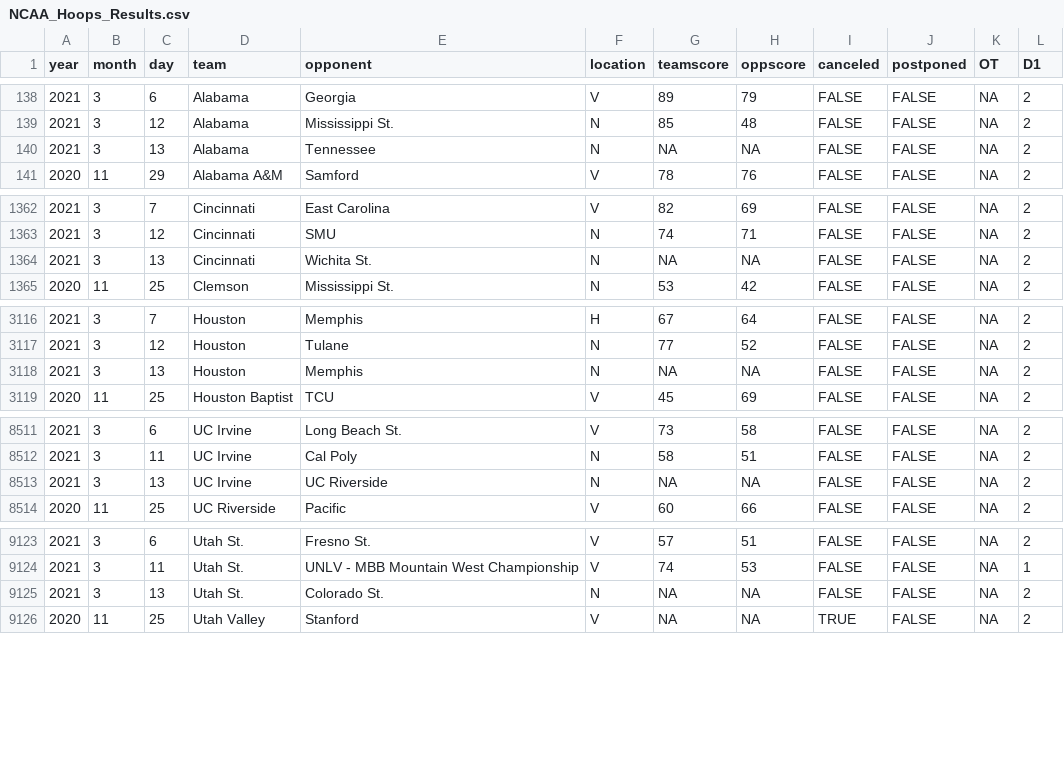
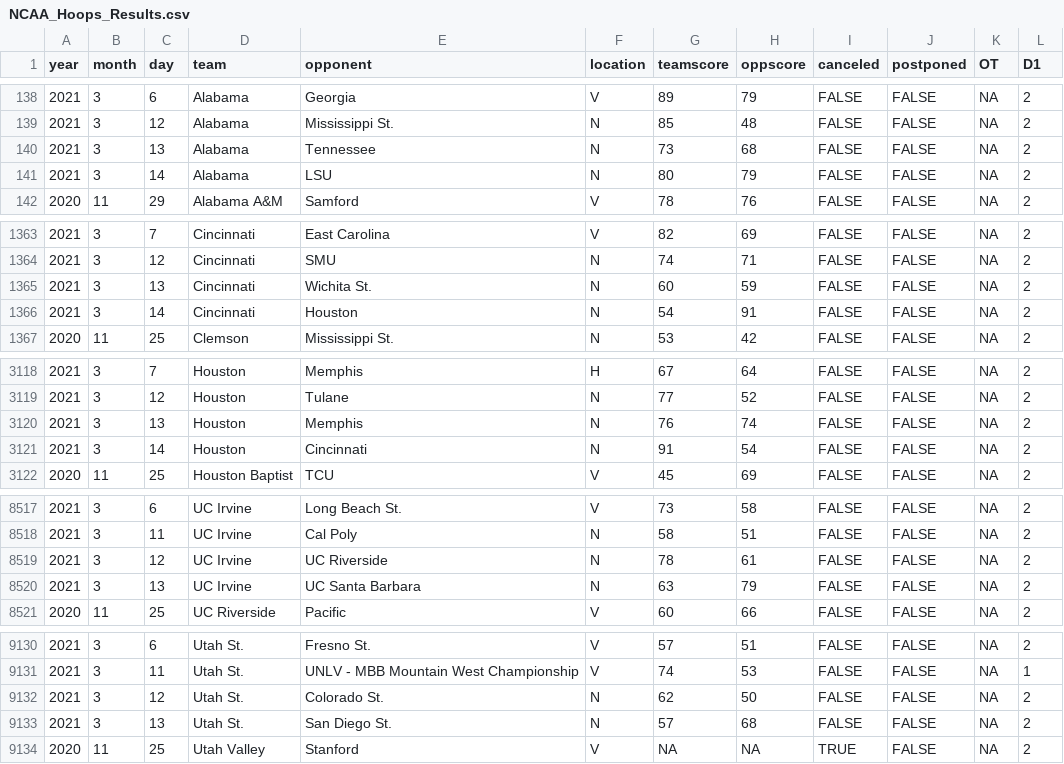
Before and after one commit to jackwarfield/rg2_poll, a CSV file: cbb/NCAA_Hoops_Results.csv, drawn as a sheet; only a part is shown, gaps mark what is left out; addresses are those after the commit; the diff covers the shown part only; the diff names each change by its address in the sheet, - before the commit and + after, or states it on an @@ line.

```diff
--- a/cbb/NCAA_Hoops_Results.csv
+++ b/cbb/NCAA_Hoops_Results.csv
-G140 (teamscore): NA
+G140 (teamscore): 73
-H140 (oppscore): NA
+H140 (oppscore): 68
+row 141: 2021 | 3 | 14 | Alabama | LSU | N | 80 | 79 | FALSE | FALSE | NA | 2
-G1365 (teamscore): NA
+G1365 (teamscore): 60
-H1365 (oppscore): NA
+H1365 (oppscore): 59
+row 1366: 2021 | 3 | 14 | Cincinnati | Houston | N | 54 | 91 | FALSE | FALSE | NA | 2
-G3120 (teamscore): NA
+G3120 (teamscore): 76
-H3120 (oppscore): NA
+H3120 (oppscore): 74
+row 3121: 2021 | 3 | 14 | Houston | Cincinnati | N | 91 | 54 | FALSE | FALSE | NA | 2
+row 8519: 2021 | 3 | 12 | UC Irvine | UC Riverside | N | 78 | 61 | FALSE | FALSE | NA | 2
-E8520 (opponent): UC Riverside
+E8520 (opponent): UC Santa Barbara
-G8520 (teamscore): NA
+G8520 (teamscore): 63
-H8520 (oppscore): NA
+H8520 (oppscore): 79
+row 9132: 2021 | 3 | 12 | Utah St. | Colorado St. | N | 62 | 50 | FALSE | FALSE | NA | 2
-E9133 (opponent): Colorado St.
+E9133 (opponent): San Diego St.
-G9133 (teamscore): NA
+G9133 (teamscore): 57
-H9133 (oppscore): NA
+H9133 (oppscore): 68
```
Also changed, not shown: 3 added rows and 92 edited cells elsewhere in this file, cbb/teams_2020_rankings.csv, 1 other file.
